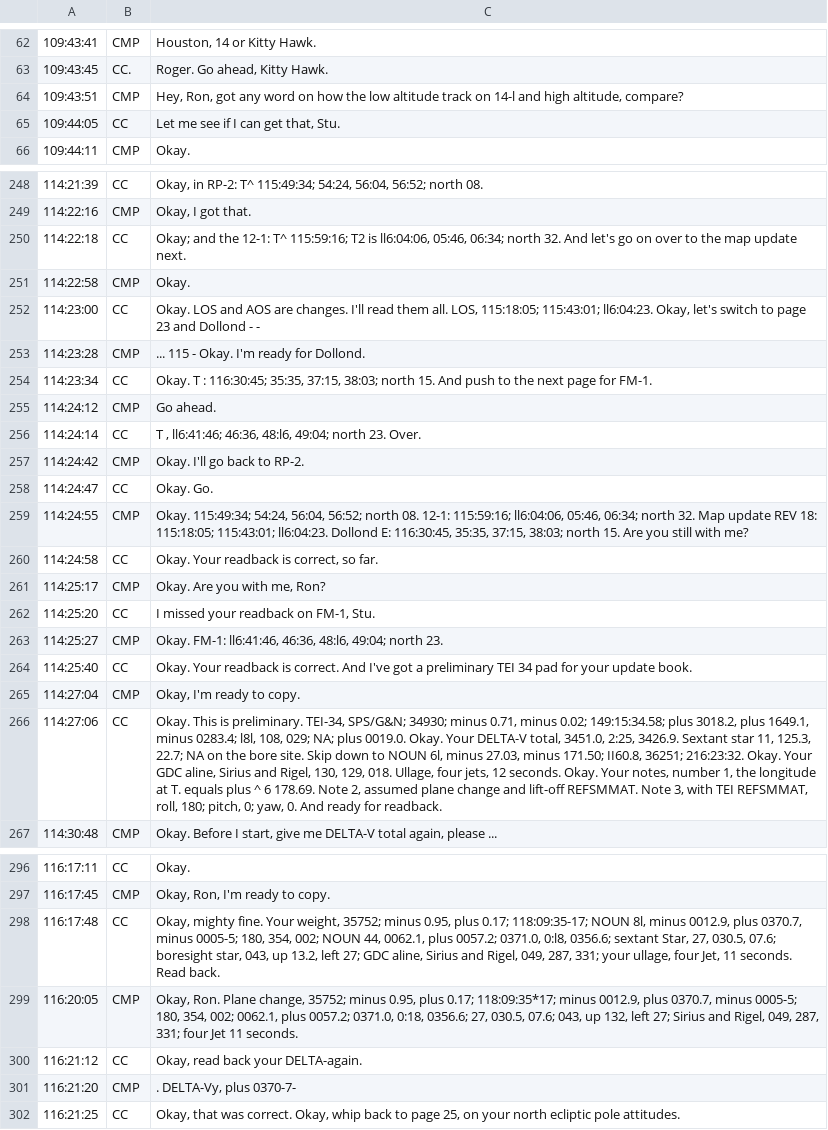
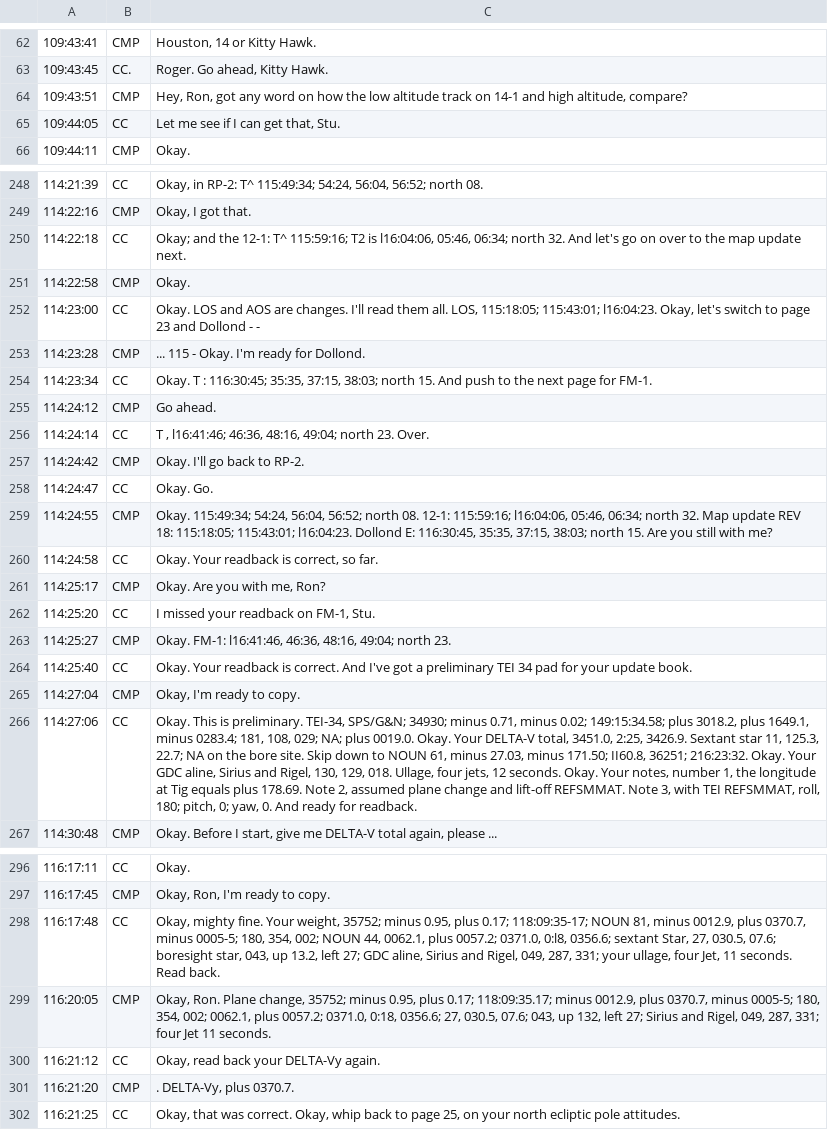
Before and after one commit to AsaPlaysMC/Apollo14_Flight_Journal, a CSV file: MISSION_DATA/A14_TEC_cleaned.csv (was MISSION_DATA/AS14_TEC_cleaned.csv), drawn as a sheet; only a part is shown, gaps mark what is left out; the diff covers the shown part only; the diff names each change by its address in the sheet, - before the commit and + after, or states it on an @@ line.

```diff
--- a/MISSION_DATA/AS14_TEC_cleaned.csv
+++ b/MISSION_DATA/A14_TEC_cleaned.csv
-C64: …track on 14-l and high…
+C64: …track on 14-1 and high…
-C250: …T2 is ll6:04:06, 05:46, 06:34;…
+C250: …T2 is l16:04:06, 05:46, 06:34;…
-C252: …115:18:05; 115:43:01; ll6:04:23. Okay, let's…
+C252: …115:18:05; 115:43:01; l16:04:23. Okay, let's…
-C256: T , ll6:41:46; 46:36, 48:l6, 49:04; north…
+C256: T , l16:41:46; 46:36, 48:16, 49:04; north…
-C259: …12-1: 115:59:16; ll6:04:06, 05:46, 06:34; north 32. Map update REV 18: 115:18:05; 115:43:01; ll6:04:23. Dollond E:…
+C259: …12-1: 115:59:16; l16:04:06, 05:46, 06:34; north 32. Map update REV 18: 115:18:05; 115:43:01; l16:04:23. Dollond E:…
-C263: Okay. FM-1: ll6:41:46, 46:36, 48:l6, 49:04; north…
+C263: Okay. FM-1: l16:41:46, 46:36, 48:16, 49:04; north…
-C266: …minus 0283.4; l8l, 108, 029; NA; plus 0019.0. Okay. Your DELTA-V total, 3451.0, 2:25, 3426.9. Sextant star 11, 125.3, 22.7; NA on the bore site. Skip down to NOUN 6l, minus 27.03, minus 171.50; II60.8, 36251; 216:23:32. Okay. Your GDC aline, Sirius and Rigel, 130, 129, 018. Ullage, four jets, 12 seconds. Okay. Your notes, number 1, the longitude at T. equals plus ^ 6 178.69. Note…
+C266: …minus 0283.4; 181, 108, 029; NA; plus 0019.0. Okay. Your DELTA-V total, 3451.0, 2:25, 3426.9. Sextant star 11, 125.3, 22.7; NA on the bore site. Skip down to NOUN 61, minus 27.03, minus 171.50; II60.8, 36251; 216:23:32. Okay. Your GDC aline, Sirius and Rigel, 130, 129, 018. Ullage, four jets, 12 seconds. Okay. Your notes, number 1, the longitude at Tig equals plus 178.69. Note…
-C298: …118:09:35-17; NOUN 8l, minus 0012.9,…
+C298: …118:09:35-17; NOUN 81, minus 0012.9,…
-C299: …plus 0.17; 118:09:35*17; minus 0012.9,…
+C299: …plus 0.17; 118:09:35.17; minus 0012.9,…
-C300: Okay, read back your DELTA-again.
+C300: Okay, read back your DELTA-Vy again.
-C301: . DELTA-Vy, plus 0370-7-
+C301: . DELTA-Vy, plus 0370.7.
```
Also changed, not shown: 97 edited cells elsewhere in this file, 17 other files.
